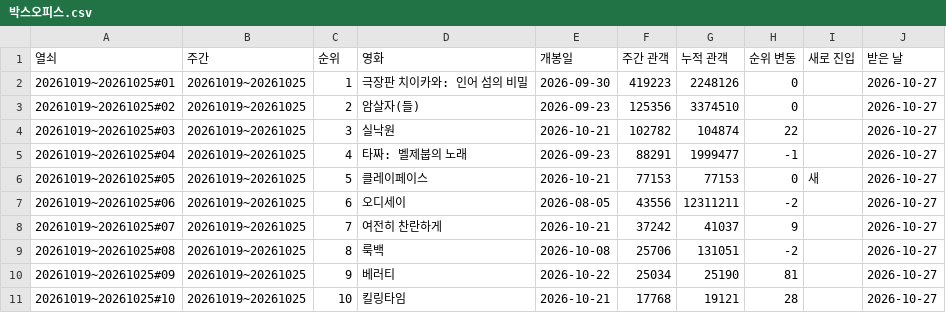
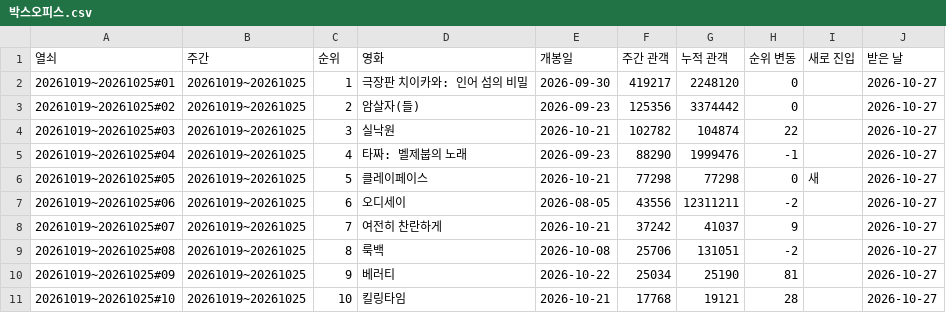
Before and after one commit to kwonjinbeom/jb_office, a CSV file: 콘텐츠/블로그_카페/데이터/박스오피스.csv, drawn as a sheet.

```diff
--- a/콘텐츠/블로그_카페/데이터/박스오피스.csv
+++ b/콘텐츠/블로그_카페/데이터/박스오피스.csv
@@ -1,7 +1,7 @@
 열쇠,주간,순위,영화,개봉일,주간 관객,누적 관객,순위 변동,새로 진입,받은 날
-20261019~20261025#01,20261019~20261025,1,극장판 치이카와: 인어 섬의 비밀,2026-09-30,419223,2248126,0,,2026-10-27
-20261019~20261025#02,20261019~20261025,2,암살자(들),2026-09-23,125356,3374510,0,,2026-10-27
+20261019~20261025#01,20261019~20261025,1,극장판 치이카와: 인어 섬의 비밀,2026-09-30,419217,2248120,0,,2026-10-27
+20261019~20261025#02,20261019~20261025,2,암살자(들),2026-09-23,125356,3374442,0,,2026-10-27
 20261019~20261025#03,20261019~20261025,3,실낙원,2026-10-21,102782,104874,22,,2026-10-27
-20261019~20261025#04,20261019~20261025,4,타짜: 벨제붑의 노래,2026-09-23,88291,1999477,-1,,2026-10-27
-20261019~20261025#05,20261019~20261025,5,클레이페이스,2026-10-21,77153,77153,0,새,2026-10-27
+20261019~20261025#04,20261019~20261025,4,타짜: 벨제붑의 노래,2026-09-23,88290,1999476,-1,,2026-10-27
+20261019~20261025#05,20261019~20261025,5,클레이페이스,2026-10-21,77298,77298,0,새,2026-10-27
 20261019~20261025#06,20261019~20261025,6,오디세이,2026-08-05,43556,12311211,-2,,2026-10-27
```
Also changed, not shown: 콘텐츠/블로그_카페/데이터/미국지수.csv, 콘텐츠/블로그_카페/데이터/증권신고서.csv.
